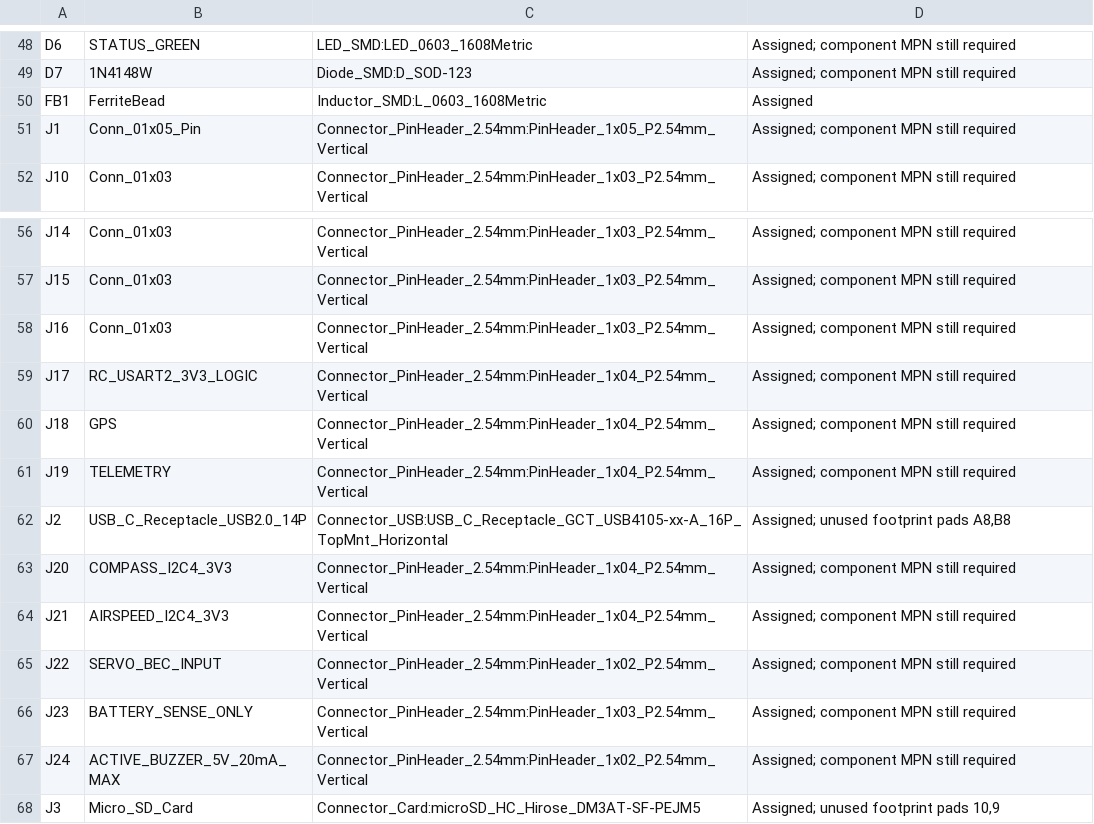
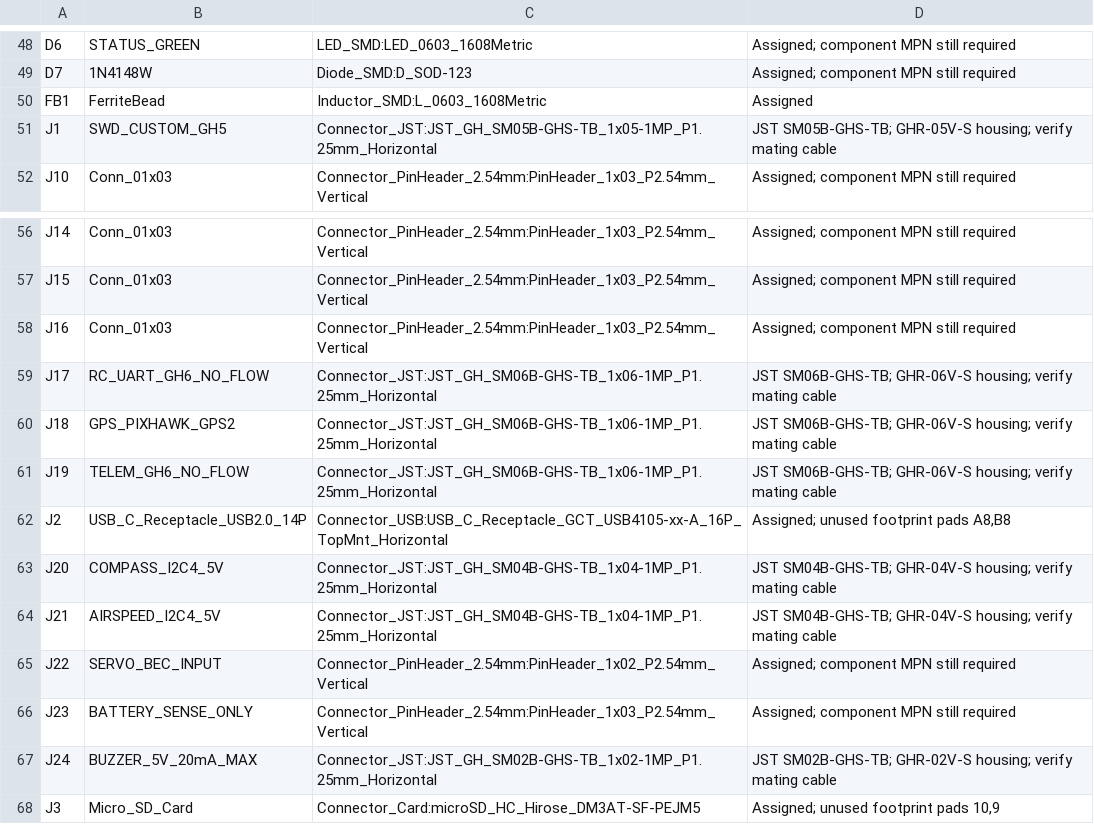
Before and after one commit to ukinori/flightcontroller, a CSV file: FOOTPRINT-ASSIGNMENTS.csv, drawn as a sheet; only a part is shown, gaps mark what is left out.

```diff
--- a/FOOTPRINT-ASSIGNMENTS.csv
+++ b/FOOTPRINT-ASSIGNMENTS.csv
@@ -50,3 +50,3 @@ D7,1N4148W,Diode_SMD:D_SOD-123,Assigned; component MPN still required
 FB1,FerriteBead,Inductor_SMD:L_0603_1608Metric,Assigned
-J1,Conn_01x05_Pin,Connector_PinHeader_2.54mm:PinHeader_1x05_P2.54mm_Vertical,Assigned; component MPN still required
+J1,SWD_CUSTOM_GH5,Connector_JST:JST_GH_SM05B-GHS-TB_1x05-1MP_P1.25mm_Horizontal,JST SM05B-GHS-TB; GHR-05V-S housing; verify mating cable
 J10,Conn_01x03,Connector_PinHeader_2.54mm:PinHeader_1x03_P2.54mm_Vertical,Assigned; component MPN still required
@@ -58,11 +58,11 @@ J15,Conn_01x03,Connector_PinHeader_2.54mm:PinHeader_1x03_P2.54mm_Vertical,Assign
 J16,Conn_01x03,Connector_PinHeader_2.54mm:PinHeader_1x03_P2.54mm_Vertical,Assigned; component MPN still required
-J17,RC_USART2_3V3_LOGIC,Connector_PinHeader_2.54mm:PinHeader_1x04_P2.54mm_Vertical,Assigned; component MPN still required
-J18,GPS,Connector_PinHeader_2.54mm:PinHeader_1x04_P2.54mm_Vertical,Assigned; component MPN still required
-J19,TELEMETRY,Connector_PinHeader_2.54mm:PinHeader_1x04_P2.54mm_Vertical,Assigned; component MPN still required
+J17,RC_UART_GH6_NO_FLOW,Connector_JST:JST_GH_SM06B-GHS-TB_1x06-1MP_P1.25mm_Horizontal,JST SM06B-GHS-TB; GHR-06V-S housing; verify mating cable
+J18,GPS_PIXHAWK_GPS2,Connector_JST:JST_GH_SM06B-GHS-TB_1x06-1MP_P1.25mm_Horizontal,JST SM06B-GHS-TB; GHR-06V-S housing; verify mating cable
+J19,TELEM_GH6_NO_FLOW,Connector_JST:JST_GH_SM06B-GHS-TB_1x06-1MP_P1.25mm_Horizontal,JST SM06B-GHS-TB; GHR-06V-S housing; verify mating cable
 J2,USB_C_Receptacle_USB2.0_14P,Connector_USB:USB_C_Receptacle_GCT_USB4105-xx-A_16P_TopMnt_Horizontal,"Assigned; unused footprint pads A8,B8"
-J20,COMPASS_I2C4_3V3,Connector_PinHeader_2.54mm:PinHeader_1x04_P2.54mm_Vertical,Assigned; component MPN still required
-J21,AIRSPEED_I2C4_3V3,Connector_PinHeader_2.54mm:PinHeader_1x04_P2.54mm_Vertical,Assigned; component MPN still required
+J20,COMPASS_I2C4_5V,Connector_JST:JST_GH_SM04B-GHS-TB_1x04-1MP_P1.25mm_Horizontal,JST SM04B-GHS-TB; GHR-04V-S housing; verify mating cable
+J21,AIRSPEED_I2C4_5V,Connector_JST:JST_GH_SM04B-GHS-TB_1x04-1MP_P1.25mm_Horizontal,JST SM04B-GHS-TB; GHR-04V-S housing; verify mating cable
 J22,SERVO_BEC_INPUT,Connector_PinHeader_2.54mm:PinHeader_1x02_P2.54mm_Vertical,Assigned; component MPN still required
 J23,BATTERY_SENSE_ONLY,Connector_PinHeader_2.54mm:PinHeader_1x03_P2.54mm_Vertical,Assigned; component MPN still required
-J24,ACTIVE_BUZZER_5V_20mA_MAX,Connector_PinHeader_2.54mm:PinHeader_1x02_P2.54mm_Vertical,Assigned; component MPN still required
+J24,BUZZER_5V_20mA_MAX,Connector_JST:JST_GH_SM02B-GHS-TB_1x02-1MP_P1.25mm_Horizontal,JST SM02B-GHS-TB; GHR-02V-S housing; verify mating cable
 J3,Micro_SD_Card,Connector_Card:microSD_HC_Hirose_DM3AT-SF-PEJM5,"Assigned; unused footprint pads 10,9"
```
Also changed, not shown: 17 other files.
